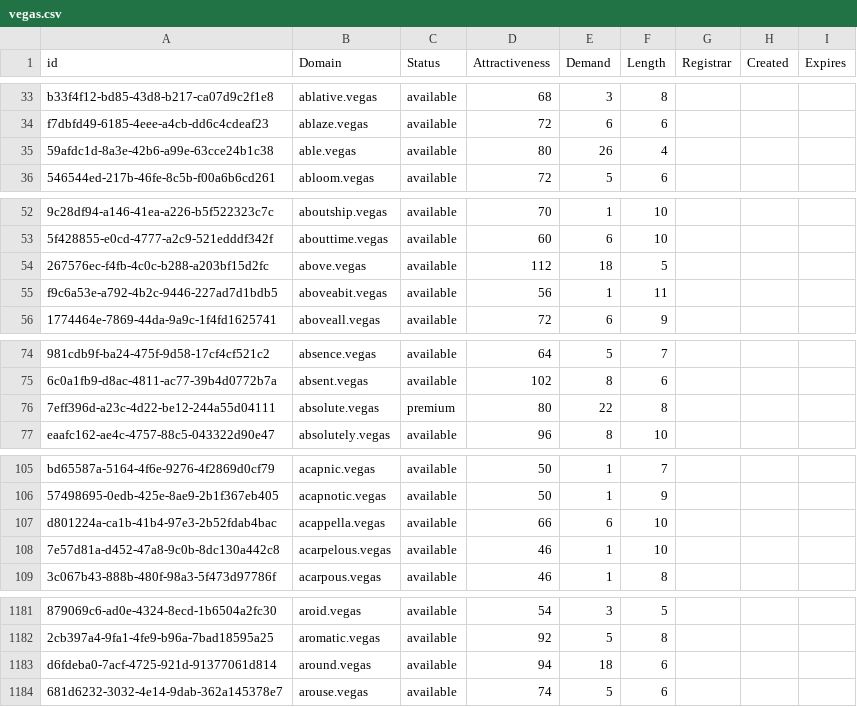
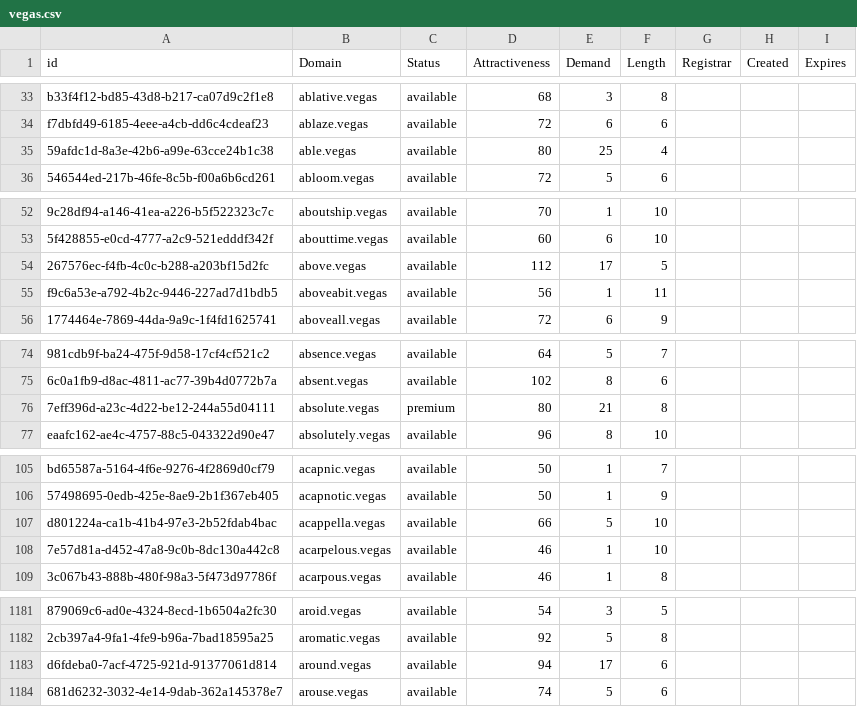
Before and after one commit to UniqueDomains/vegas-oneword-domains, a CSV file: vegas.csv, drawn as a sheet; only a part is shown, gaps mark what is left out; the diff covers the shown part only; the diff names each change by its address in the sheet, - before the commit and + after, or states it on an @@ line.

Commit message:
Domains update

```diff
--- a/vegas.csv
+++ b/vegas.csv
-E35 (Demand): 26
+E35 (Demand): 25
-E54 (Demand): 18
+E54 (Demand): 17
-E76 (Demand): 22
+E76 (Demand): 21
-E107 (Demand): 6
+E107 (Demand): 5
-E1183 (Demand): 18
+E1183 (Demand): 17
```
Also changed, not shown: 18 edited cells elsewhere in this file, 2 other files.
